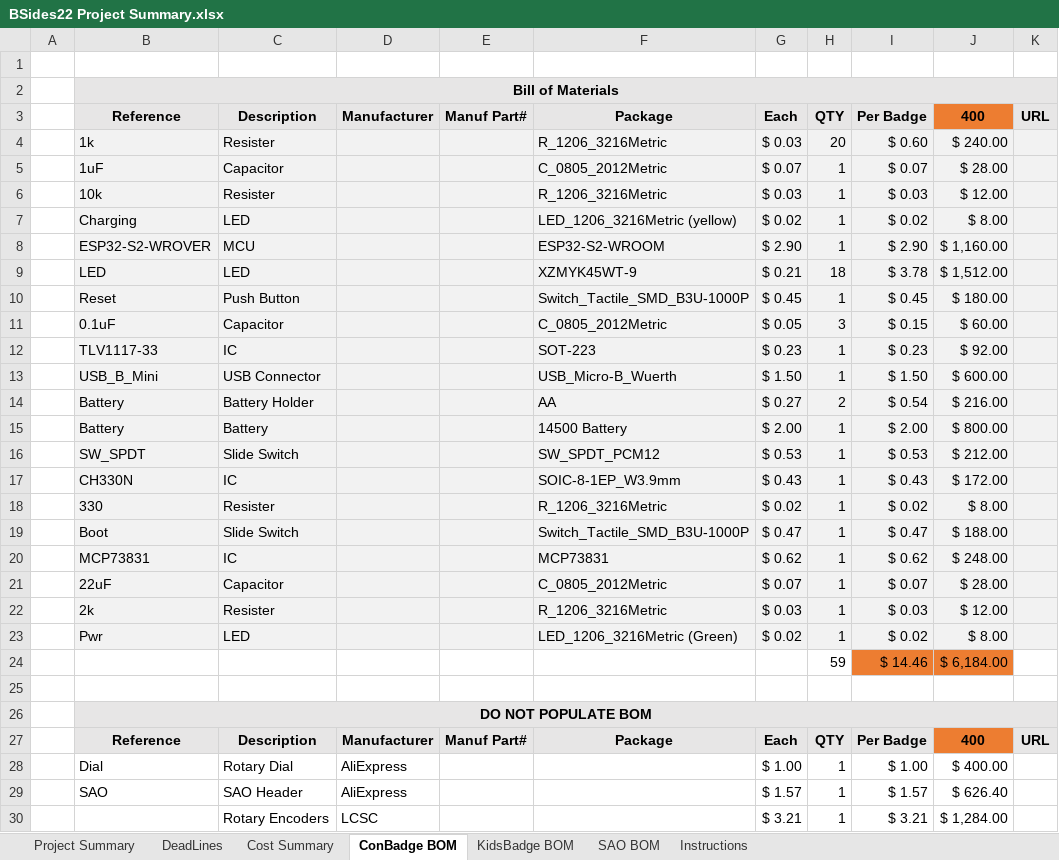
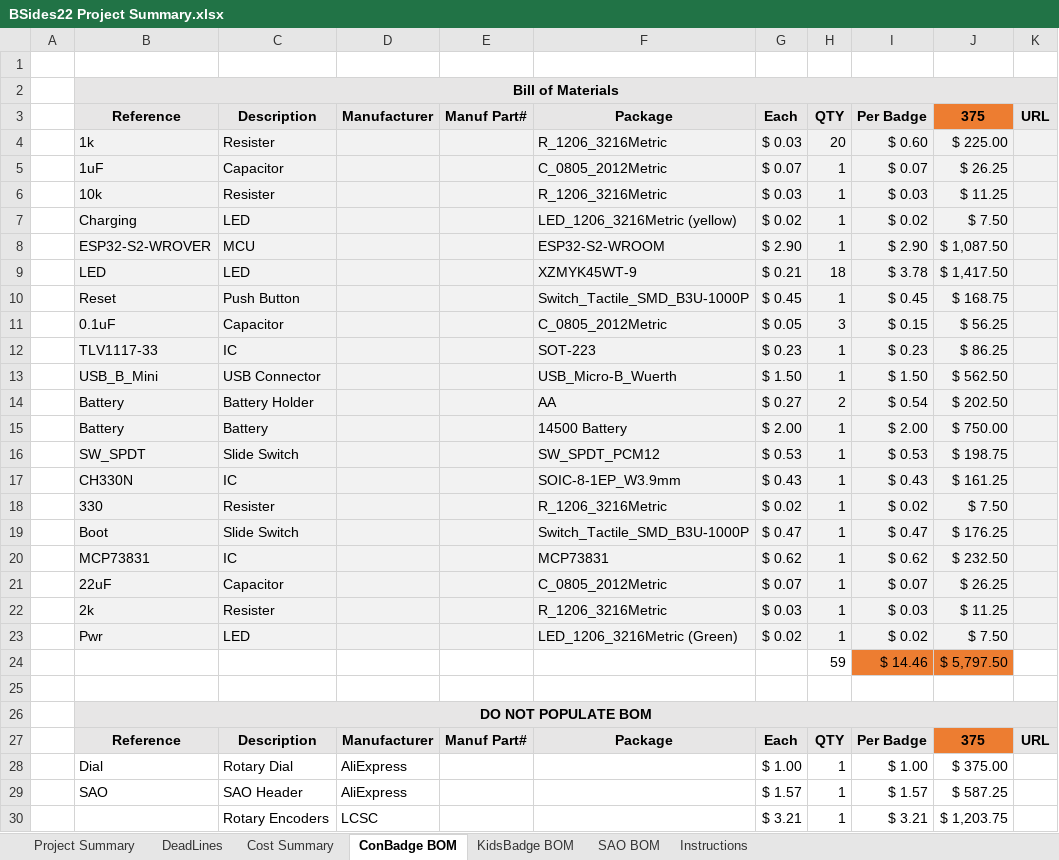
Before and after one commit to BadgePiratesLLC/BSidesKC_2022, an Excel workbook: Docs/BSides22 Project Summary.xlsx, sheet ConBadge BOM, drawn as a sheet; only a part is shown; values as stored, in another font and other column widths than the file's, no borders; the diff covers the shown part only; the diff names each change by its address in the sheet, - before the commit and + after, or states it on an @@ line.

```diff
--- a/Docs/BSides22 Project Summary.xlsx (sheet ConBadge BOM)
+++ b/Docs/BSides22 Project Summary.xlsx (sheet ConBadge BOM)
-J3: 400
+J3: 375
-J4: $ 240.00
+J4: $ 225.00
-J5: $ 28.00
+J5: $ 26.25
-J6: $ 12.00
+J6: $ 11.25
-J7: $ 8.00
+J7: $ 7.50
-J8: $ 1,160.00
+J8: $ 1,087.50
-J9: $ 1,512.00
+J9: $ 1,417.50
-J10: $ 180.00
+J10: $ 168.75
-J11: $ 60.00
+J11: $ 56.25
-J12: $ 92.00
+J12: $ 86.25
-J13: $ 600.00
+J13: $ 562.50
-J14: $ 216.00
+J14: $ 202.50
-J15: $ 800.00
+J15: $ 750.00
-J16: $ 212.00
+J16: $ 198.75
-J17: $ 172.00
+J17: $ 161.25
-J18: $ 8.00
+J18: $ 7.50
-J19: $ 188.00
+J19: $ 176.25
-J20: $ 248.00
+J20: $ 232.50
-J21: $ 28.00
+J21: $ 26.25
-J22: $ 12.00
+J22: $ 11.25
-J23: $ 8.00
+J23: $ 7.50
-J24: $ 6,184.00
+J24: $ 5,797.50
-J27: 400
+J27: 375
-J28: $ 400.00
+J28: $ 375.00
-J29: $ 626.40
+J29: $ 587.25
-J30: $ 1,284.00
+J30: $ 1,203.75
```
Also changed, not shown: 2 edited cells elsewhere in this sheet, sheet Cost Summary, sheet Project Summary, Docs/Bsides22 Pricing Sheet.xlsx.
